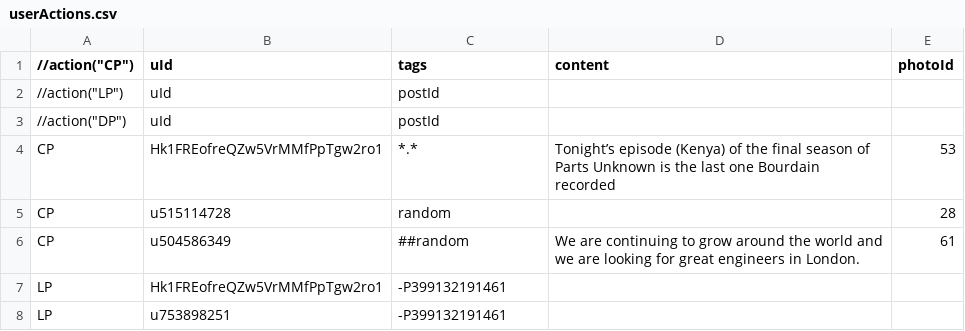
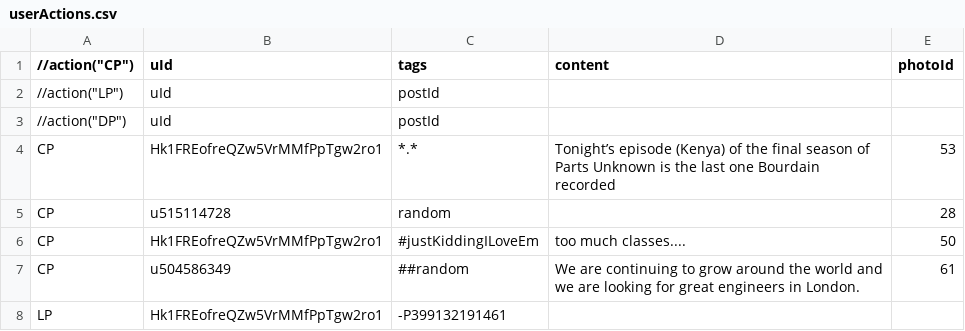
Before and after one commit to xujuren/SocialMediaCat, a CSV file: app/src/main/assets/userActions.csv, drawn as a sheet; only a part is shown; the shorter side is filled out with more unchanged rows; the diff names each change by its address in the sheet, - before the commit and + after, or states it on an @@ line.

```diff
--- a/app/src/main/assets/userActions.csv
+++ b/app/src/main/assets/userActions.csv
+row 6: CP | Hk1FREofreQZw5VrMMfPpTgw2ro1 | #justKiddingILoveEm | too much classes.... | 50
```
Also changed, not shown: app/src/main/assets/posts.csv, 5 other files.
